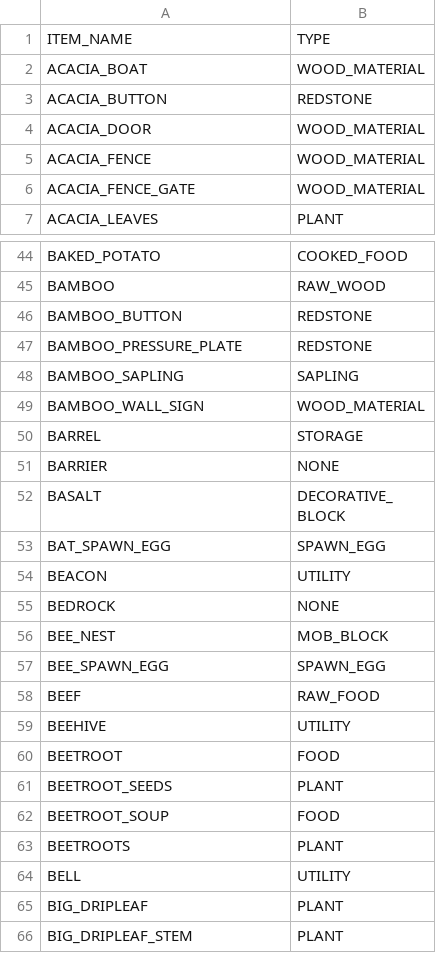
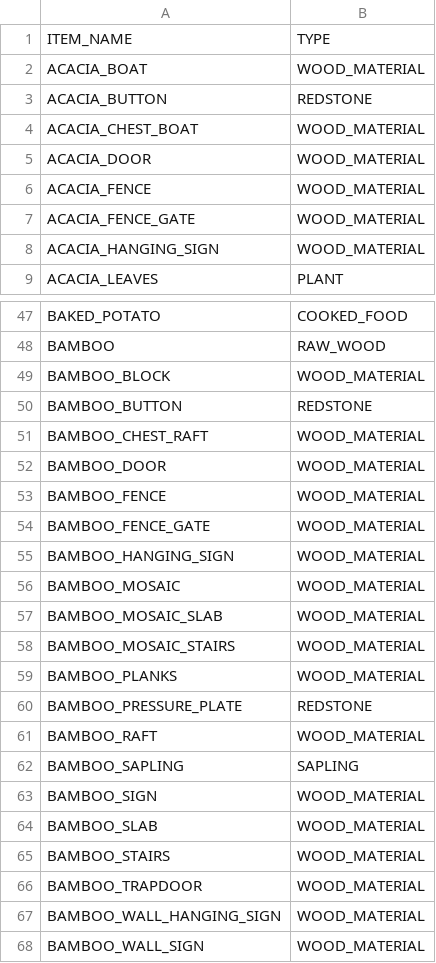
Before and after one commit to PurposeUnknown/ChestsPlusPlus, a CSV file: tools/autogen/materials.csv, drawn as a sheet; only a part is shown, gaps mark what is left out; the shorter side is filled out with more unchanged rows; the diff covers the shown part only; the diff names each change by its address in the sheet, - before the commit and + after, or states it on an @@ line.

```diff
--- a/tools/autogen/materials.csv
+++ b/tools/autogen/materials.csv
+row 4: ACACIA_CHEST_BOAT | WOOD_MATERIAL
+row 8: ACACIA_HANGING_SIGN | WOOD_MATERIAL
+row 49: BAMBOO_BLOCK | WOOD_MATERIAL
+row 51: BAMBOO_CHEST_RAFT | WOOD_MATERIAL
+row 52: BAMBOO_DOOR | WOOD_MATERIAL
+row 53: BAMBOO_FENCE | WOOD_MATERIAL
+row 54: BAMBOO_FENCE_GATE | WOOD_MATERIAL
+row 55: BAMBOO_HANGING_SIGN | WOOD_MATERIAL
+row 56: BAMBOO_MOSAIC | WOOD_MATERIAL
+row 57: BAMBOO_MOSAIC_SLAB | WOOD_MATERIAL
+row 58: BAMBOO_MOSAIC_STAIRS | WOOD_MATERIAL
+row 59: BAMBOO_PLANKS | WOOD_MATERIAL
+row 61: BAMBOO_RAFT | WOOD_MATERIAL
+row 63: BAMBOO_SIGN | WOOD_MATERIAL
+row 64: BAMBOO_SLAB | WOOD_MATERIAL
+row 65: BAMBOO_STAIRS | WOOD_MATERIAL
+row 66: BAMBOO_TRAPDOOR | WOOD_MATERIAL
+row 67: BAMBOO_WALL_HANGING_SIGN | WOOD_MATERIAL
```
Also changed, not shown: 48 added rows elsewhere in this file, 2 other files.
